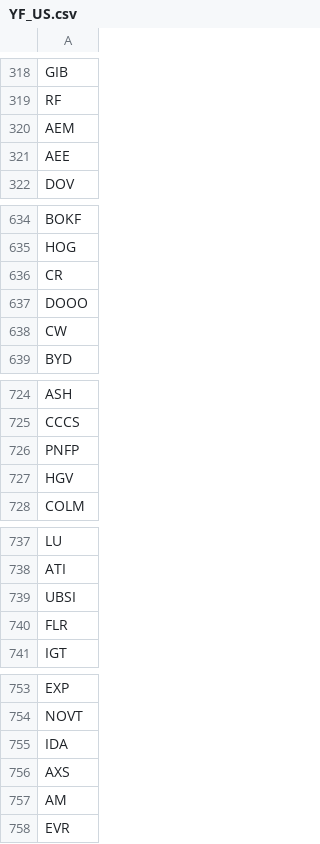
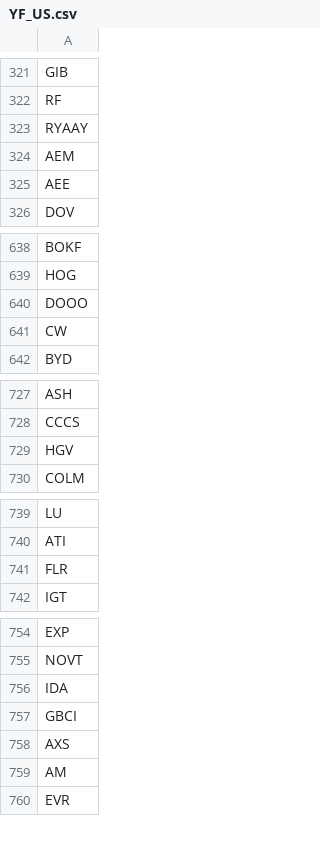
Before and after one commit to RojerChien/StockScreener, a CSV file: YF_US.csv, drawn as a sheet; only a part is shown, gaps mark what is left out; the diff covers the shown part only.

```diff
--- a/YF_US.csv
+++ b/YF_US.csv
@@ -319,2 +322,3 @@ GIB
 RF
+RYAAY
 AEM
@@ -635,3 +639,2 @@ BOKF
 HOG
-CR
 DOOO
@@ -725,3 +728,2 @@ ASH
 CCCS
-PNFP
 HGV
@@ -738,3 +740,2 @@ LU
 ATI
-UBSI
 FLR
@@ -755,2 +756,3 @@ NOVT
 IDA
+GBCI
 AXS
```
Also changed, not shown: 14 added rows and 11 removed rows elsewhere in this file, 13 other files.
